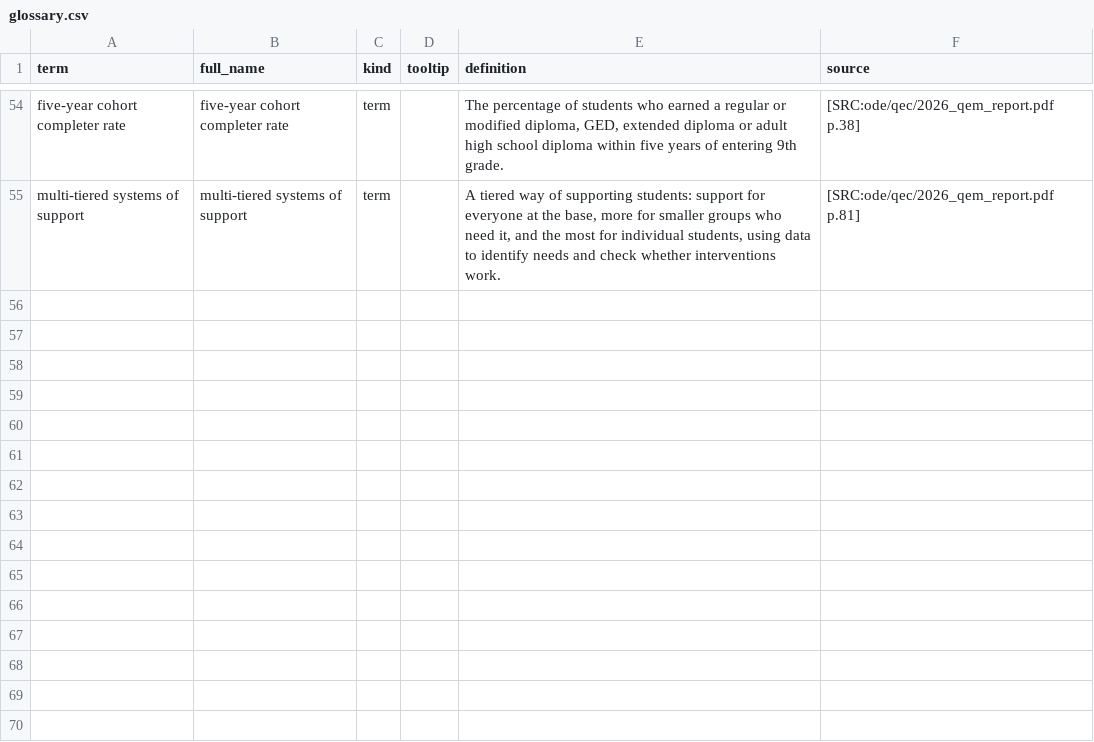
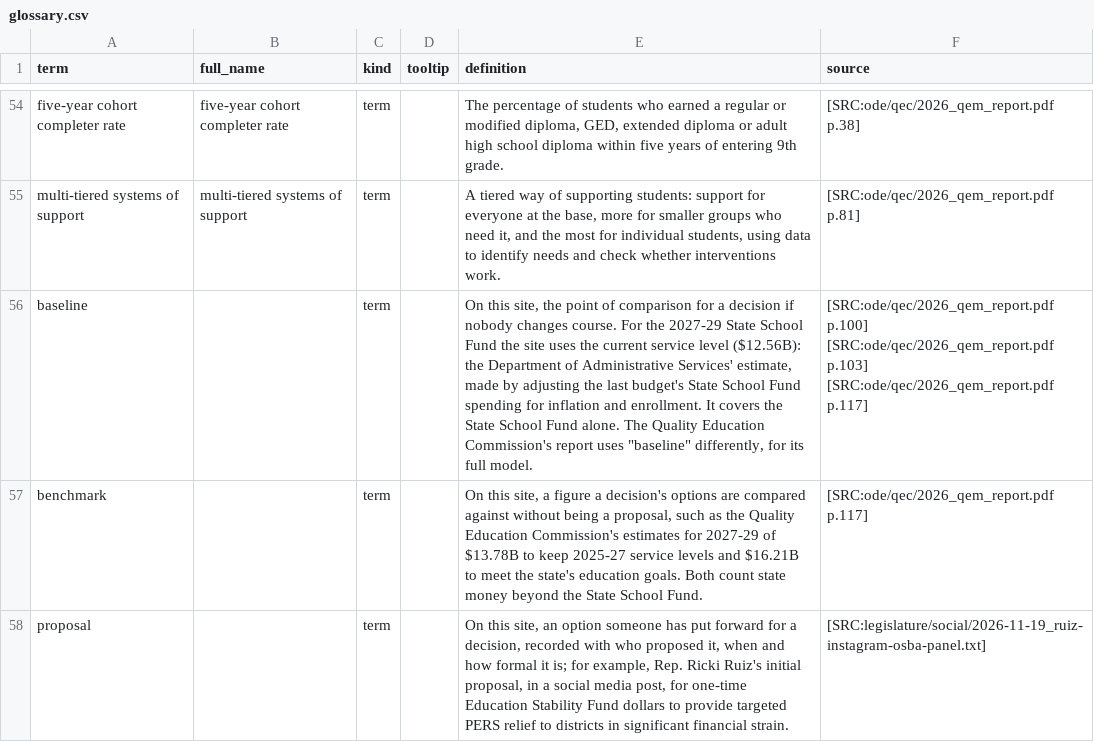
Before and after one commit to pietvanzoen/fund-oregon-schools, a CSV file: analysis/glossary.csv, drawn as a sheet; only a part is shown, gaps mark what is left out; the diff names each change by its address in the sheet, - before the commit and + after, or states it on an @@ line.

```diff
--- a/analysis/glossary.csv
+++ b/analysis/glossary.csv
+row 56: baseline |  | term |  | On this site, the point of comparison for a decision if nobody changes course. For the 2027-29 State School Fund the site uses the current service level ($12.56B): the Department of Administrative Services' estimate, made by adjusting the last budget's State School Fund spending for inflation and enrollment. It covers the State School Fund alone. The Quality Education Commission's report uses "baseline" differently, for its full model. | [SRC:ode/qec/2026_qem_report.pdf p.100] [SRC:ode/qec/2026_qem_report.pdf p.103] [SRC:ode/qec/2026_qem_report.pdf p.117]
+row 57: benchmark |  | term |  | On this site, a figure a decision's options are compared against without being a proposal, such as the Quality Education Commission's estimates for 2027-29 of $13.78B to keep 2025-27 service levels and $16.21B to meet the state's education goals. Both count state money beyond the State School Fund. | [SRC:ode/qec/2026_qem_report.pdf p.117]
+row 58: proposal |  | term |  | On this site, an option someone has put forward for a decision, recorded with who proposed it, when and how formal it is; for example, Rep. Ricki Ruiz's initial proposal, in a social media post, for one-time Education Stability Fund dollars to provide targeted PERS relief to districts in significant financial strain. | [SRC:legislature/social/2026-11-19_ruiz-instagram-osba-panel.txt]
```
Also changed, not shown: analysis/options.csv, analysis/updates.csv, 1 other file.
